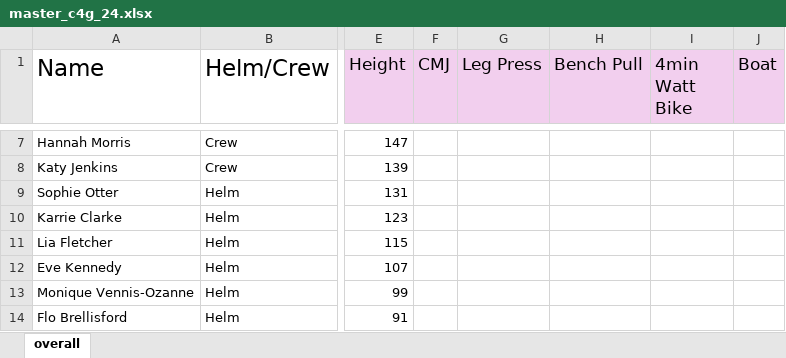
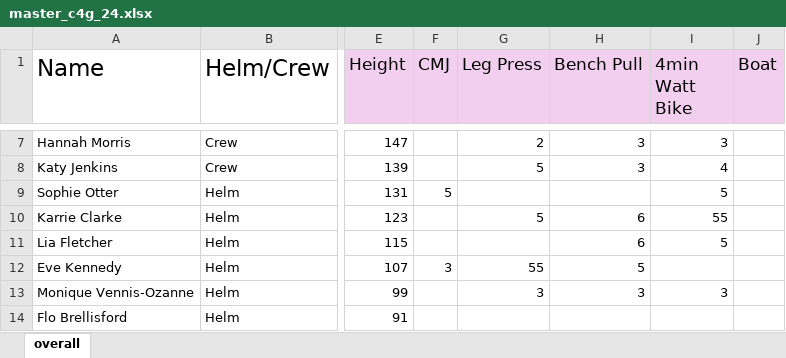
Before and after one commit to Jakefp/c4g, an Excel workbook: master_c4g_24.xlsx, sheet overall, drawn as a sheet; only a part is shown, gaps mark what is left out; values as stored, in another font and other column widths than the file's, no borders; the diff covers the shown part only; the diff names each change by its address in the sheet, - before the commit and + after, or states it on an @@ line.

```diff
--- a/master_c4g_24.xlsx (sheet overall)
+++ b/master_c4g_24.xlsx (sheet overall)
-G7 (Leg Press): (empty)
+G7 (Leg Press): 2
-H7:H8 (Bench Pull): (empty)
+H7:H8 (Bench Pull): 3
-I7 (4min Watt Bike): (empty)
+I7 (4min Watt Bike): 3
-G8 (Leg Press): (empty)
+G8 (Leg Press): 5
-I8 (4min Watt Bike): (empty)
+I8 (4min Watt Bike): 4
-F9 (CMJ): (empty)
+F9 (CMJ): 5
-I9 (4min Watt Bike): (empty)
+I9 (4min Watt Bike): 5
-G10 (Leg Press): (empty)
+G10 (Leg Press): 5
-H10:H11 (Bench Pull): (empty)
+H10:H11 (Bench Pull): 6
-I10 (4min Watt Bike): (empty)
+I10 (4min Watt Bike): 55
-I11 (4min Watt Bike): (empty)
+I11 (4min Watt Bike): 5
-F12 (CMJ): (empty)
+F12 (CMJ): 3
-G12 (Leg Press): (empty)
+G12 (Leg Press): 55
-H12 (Bench Pull): (empty)
+H12 (Bench Pull): 5
-G13 (Leg Press): (empty)
+G13 (Leg Press): 3
-H13 (Bench Pull): (empty)
+H13 (Bench Pull): 3
-I13 (4min Watt Bike): (empty)
+I13 (4min Watt Bike): 3
```
Also changed, not shown: 32 edited cells elsewhere in this sheet.
